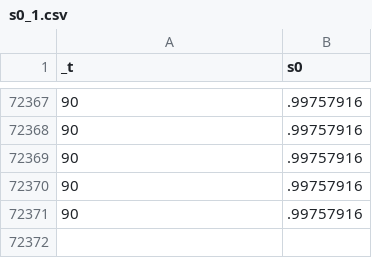
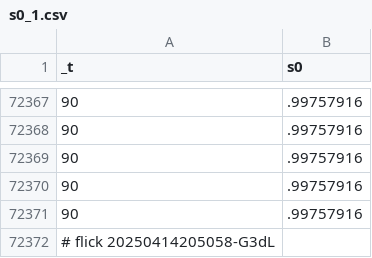
Before and after one commit to abikesa/peer-review, a CSV file: kitabo/ensi/testbin/test2/assets/csv/s0_1.csv, drawn as a sheet; only a part is shown, gaps mark what is left out.

Commit message:
kitabo/ensi/testbin/test2/assets/csv/s0_1.csv

```diff
--- a/kitabo/ensi/testbin/test2/assets/csv/s0_1.csv
+++ b/kitabo/ensi/testbin/test2/assets/csv/s0_1.csv
@@ -72371 +72371,2 @@ _t,s0
 90,.99757916
+# flick 20250414205058-G3dL
```
